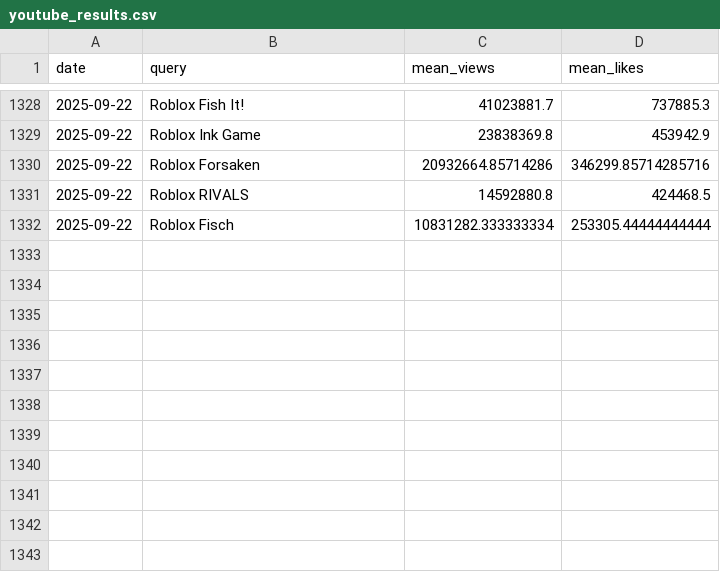
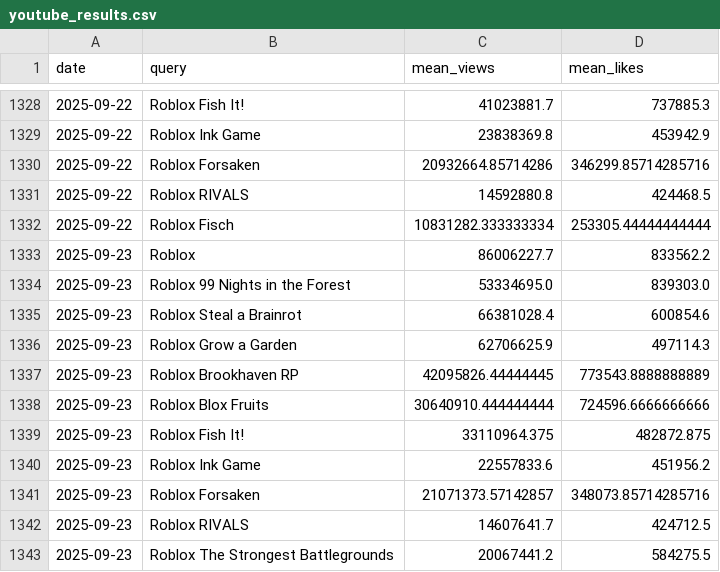
Before and after one commit to shiyu20000/Roblox-Game-Scraping, a CSV file: youtube_results.csv, drawn as a sheet; only a part is shown, gaps mark what is left out; the diff names each change by its address in the sheet, - before the commit and + after, or states it on an @@ line.

```diff
--- a/youtube_results.csv
+++ b/youtube_results.csv
+row 1333: 2025-09-23 | Roblox | 86006227.7 | 833562.2
+row 1334: 2025-09-23 | Roblox 99 Nights in the Forest | 53334695.0 | 839303.0
+row 1335: 2025-09-23 | Roblox Steal a Brainrot | 66381028.4 | 600854.6
+row 1336: 2025-09-23 | Roblox Grow a Garden | 62706625.9 | 497114.3
+row 1337: 2025-09-23 | Roblox Brookhaven RP | 42095826.44444445 | 773543.8888888889
+row 1338: 2025-09-23 | Roblox Blox Fruits | 30640910.444444444 | 724596.6666666666
+row 1339: 2025-09-23 | Roblox Fish It! | 33110964.375 | 482872.875
+row 1340: 2025-09-23 | Roblox Ink Game | 22557833.6 | 451956.2
+row 1341: 2025-09-23 | Roblox Forsaken | 21071373.57142857 | 348073.85714285716
+row 1342: 2025-09-23 | Roblox RIVALS | 14607641.7 | 424712.5
+row 1343: 2025-09-23 | Roblox The Strongest Battlegrounds | 20067441.2 | 584275.5
```
Also changed, not shown: Roblox_discord_activities.csv.
